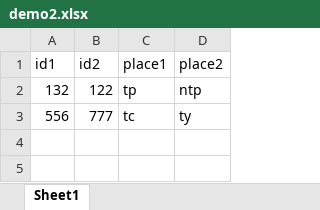
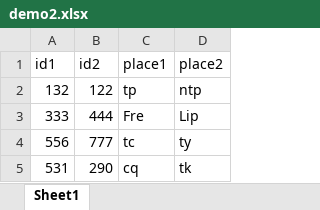
Before and after one commit to NelsonKCT/Project, an Excel workbook: ClientB/Test_Data/demo2.xlsx, sheet Sheet1, drawn as a sheet; values as stored, in another font and other column widths than the file's, no borders; the diff names each change by its address in the sheet, - before the commit and + after, or states it on an @@ line.

```diff
--- a/ClientB/Test_Data/demo2.xlsx (sheet Sheet1)
+++ b/ClientB/Test_Data/demo2.xlsx (sheet Sheet1)
+row 3: 333 | 444 | Fre | Lip
+row 5: 531 | 290 | cq | tk
```
Also changed, not shown: ClientA/Test_Data/demo1.xlsx, 5 other files.
